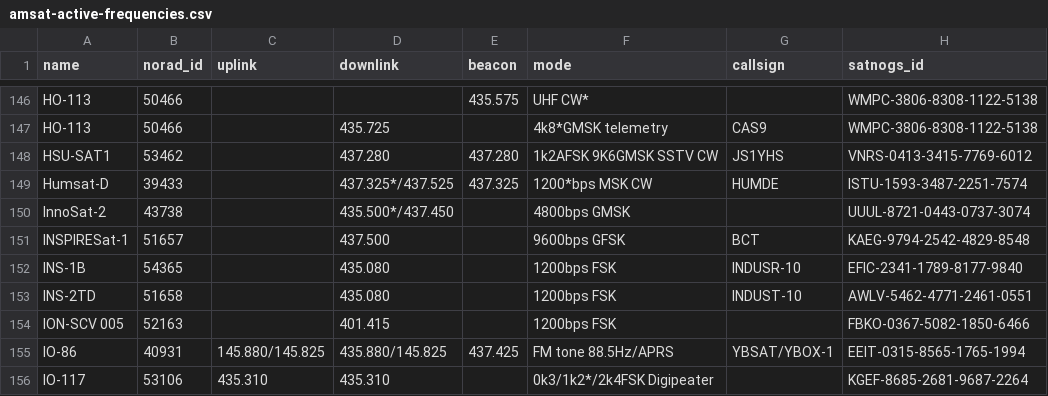
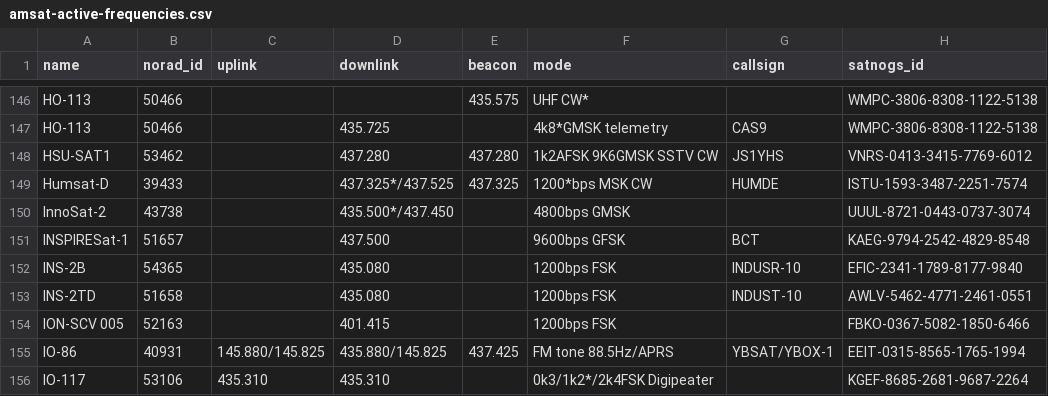
Before and after one commit to maruko8k/amateur-satellite-database, a CSV file: data/amsat-active-frequencies.csv, drawn as a sheet; only a part is shown, gaps mark what is left out.

```diff
--- a/data/amsat-active-frequencies.csv
+++ b/data/amsat-active-frequencies.csv
@@ -151,3 +151,3 @@ InnoSat-2,43738,,435.500*/437.450,,4800bps GMSK,,UUUL-8721-0443-0737-3074
 INSPIRESat-1,51657,,437.500,,9600bps GFSK,BCT,KAEG-9794-2542-4829-8548
-INS-1B,54365,,435.080,,1200bps FSK,INDUSR-10,EFIC-2341-1789-8177-9840
+INS-2B,54365,,435.080,,1200bps FSK,INDUSR-10,EFIC-2341-1789-8177-9840
 INS-2TD,51658,,435.080,,1200bps FSK,INDUST-10,AWLV-5462-4771-2461-0551
```
Also changed, not shown: data/amsat-all-frequencies.csv, 2 other files.
